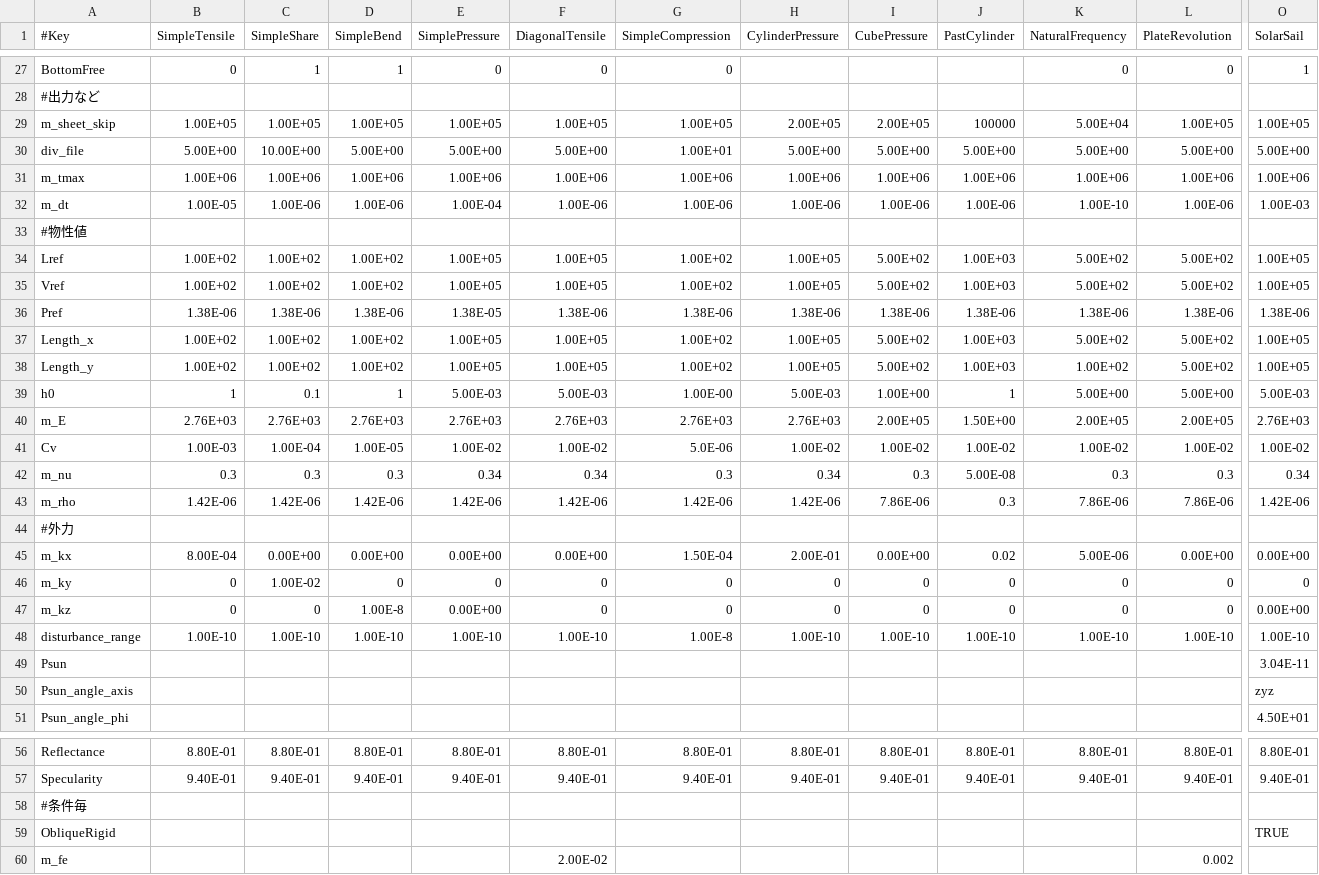
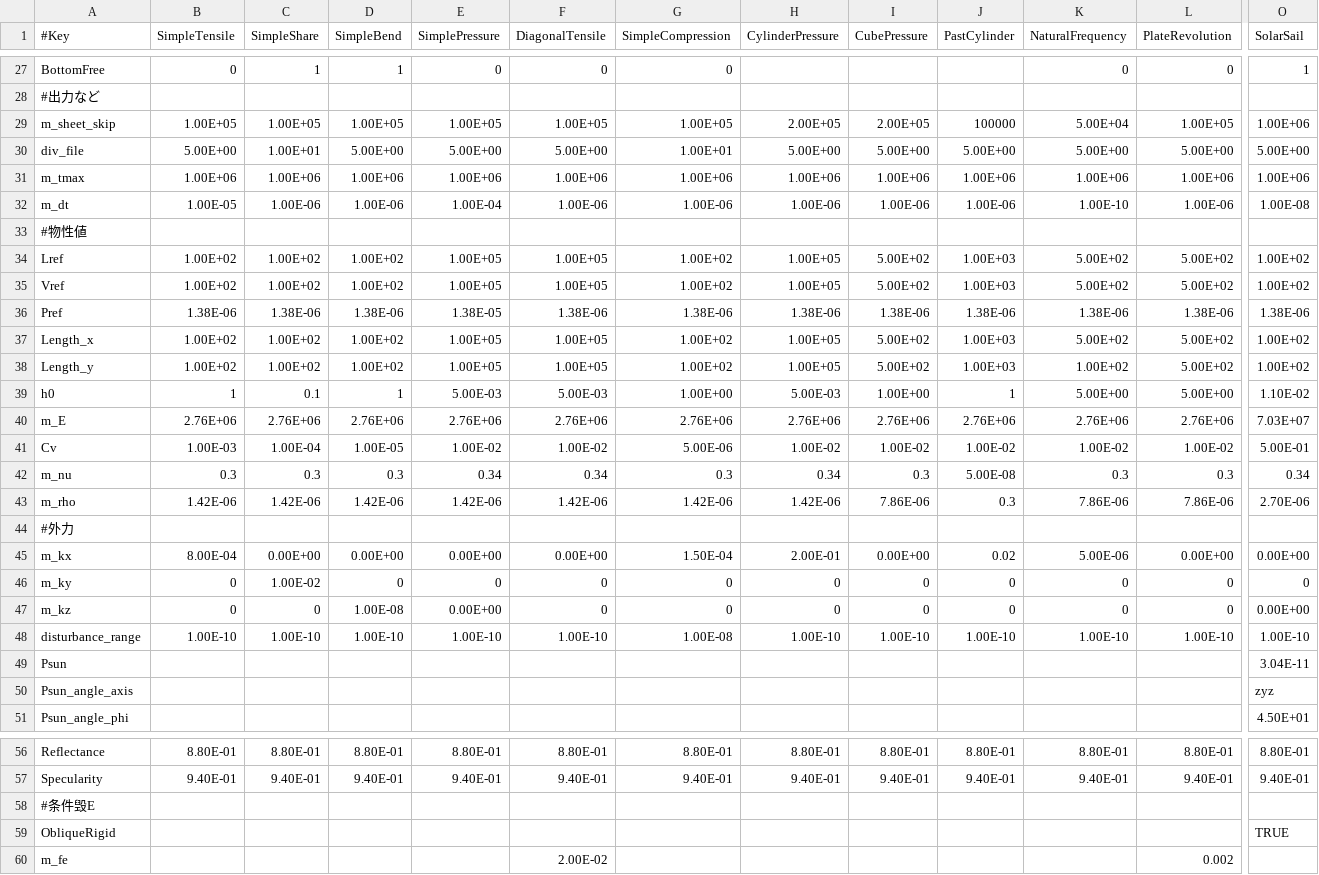
Before and after one commit to HirokiMiyagawa/MultiParticleMethod, a CSV file: input_file/solar_sail.csv, drawn as a sheet; only a part is shown, gaps mark what is left out; the diff covers the shown part only; the diff names each change by its address in the sheet, - before the commit and + after, or states it on an @@ line.

```diff
--- a/input_file/solar_sail.csv
+++ b/input_file/solar_sail.csv
-O29 (SolarSail): 1.00E+05
+O29 (SolarSail): 1.00E+06
-C30 (SimpleShare): 10.00E+00
+C30 (SimpleShare): 1.00E+01
-O32 (SolarSail): 1.00E-03
+O32 (SolarSail): 1.00E-08
-O34:O35 (SolarSail): 1.00E+05
+O34:O35 (SolarSail): 1.00E+02
-O37:O38 (SolarSail): 1.00E+05
+O37:O38 (SolarSail): 1.00E+02
-G39 (SimpleCompression): 1.00E-00
+G39 (SimpleCompression): 1.00E+00
-O39 (SolarSail): 5.00E-03
+O39 (SolarSail): 1.10E-02
-B40 (SimpleTensile): 2.76E+03
+B40 (SimpleTensile): 2.76E+06
-C40 (SimpleShare): 2.76E+03
+C40 (SimpleShare): 2.76E+06
-D40 (SimpleBend): 2.76E+03
+D40 (SimpleBend): 2.76E+06
-E40 (SimplePressure): 2.76E+03
+E40 (SimplePressure): 2.76E+06
-F40 (DiagonalTensile): 2.76E+03
+F40 (DiagonalTensile): 2.76E+06
-G40 (SimpleCompression): 2.76E+03
+G40 (SimpleCompression): 2.76E+06
-H40 (CylinderPressure): 2.76E+03
+H40 (CylinderPressure): 2.76E+06
-I40 (CubePressure): 2.00E+05
+I40 (CubePressure): 2.76E+06
-J40 (PastCylinder): 1.50E+00
+J40 (PastCylinder): 2.76E+06
-K40 (NaturalFrequency): 2.00E+05
+K40 (NaturalFrequency): 2.76E+06
-L40 (PlateRevolution): 2.00E+05
+L40 (PlateRevolution): 2.76E+06
-O40 (SolarSail): 2.76E+03
+O40 (SolarSail): 7.03E+07
-G41 (SimpleCompression): 5.0E-06
+G41 (SimpleCompression): 5.00E-06
-O41 (SolarSail): 1.00E-02
+O41 (SolarSail): 5.00E-01
-O43 (SolarSail): 1.42E-06
+O43 (SolarSail): 2.70E-06
-D47 (SimpleBend): 1.00E-8
+D47 (SimpleBend): 1.00E-08
-G48 (SimpleCompression): 1.00E-8
+G48 (SimpleCompression): 1.00E-08
-A58 (#Key): #条件毎
+A58 (#Key): #条件毁E
```
Also changed, not shown: 2 edited cells elsewhere in this file, 5 other files.
